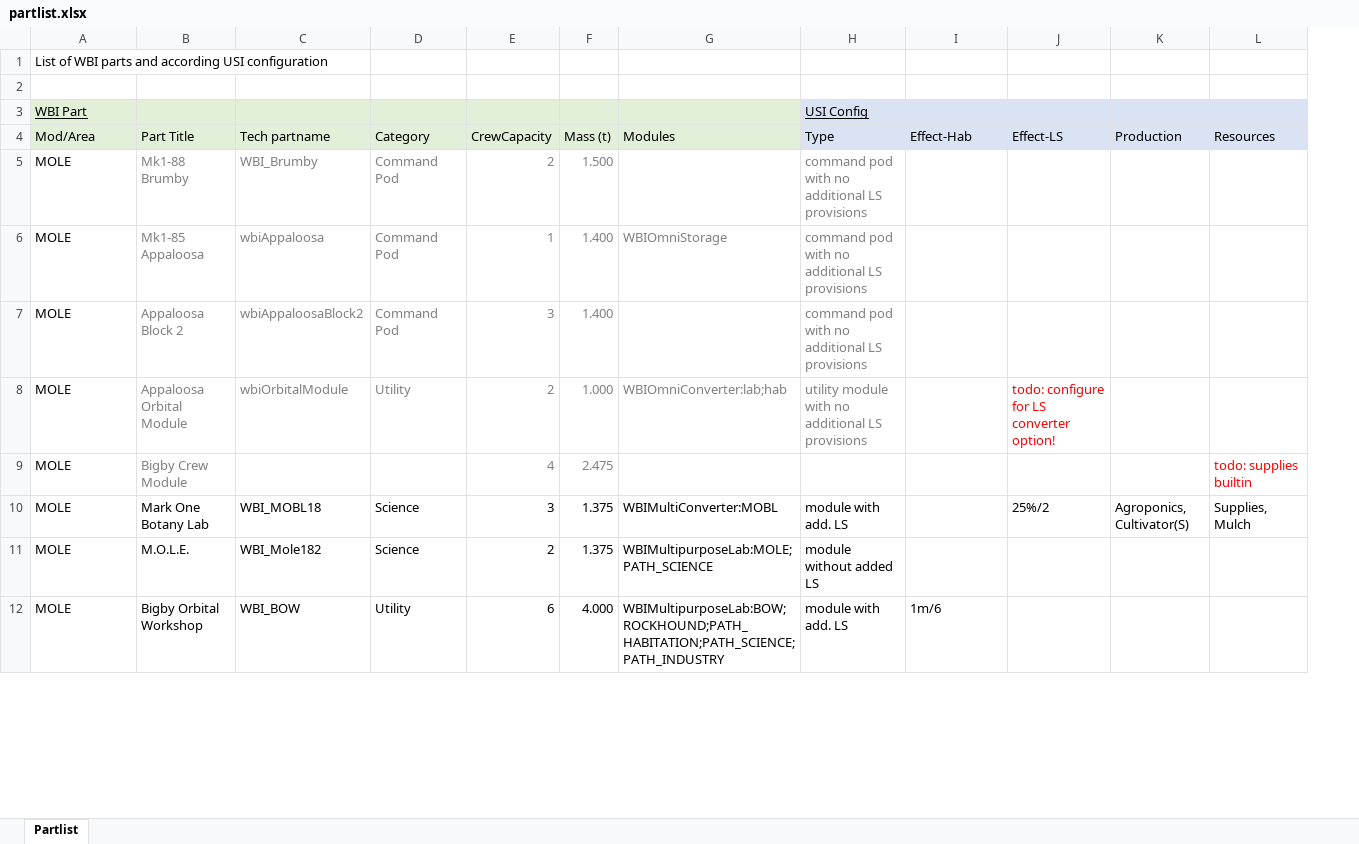
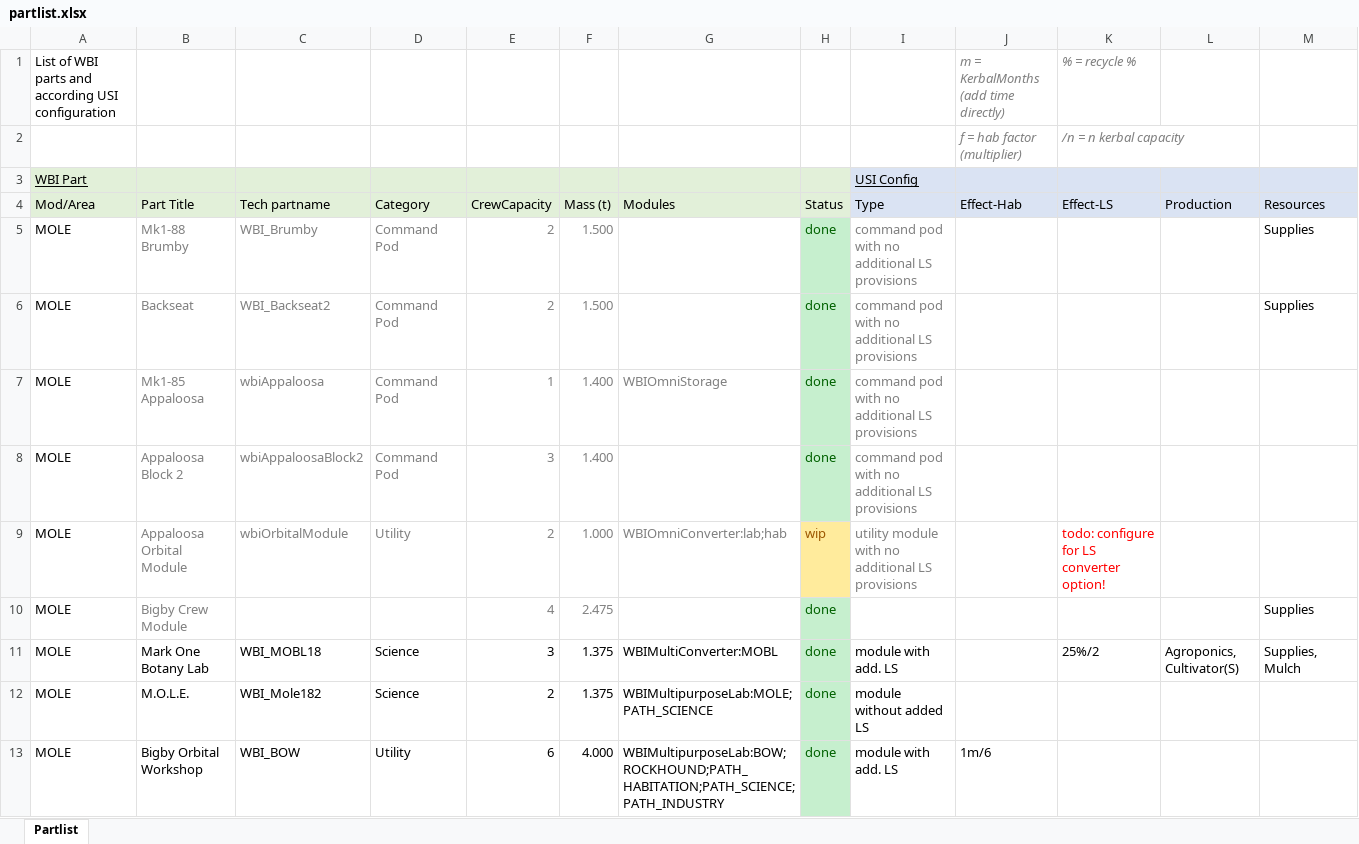
Before and after one commit to TheDogKSP/WBIPlaymodeUSI, an Excel workbook: partlist.xlsx, sheet Partlist, drawn as a sheet; only a part is shown; values as stored, in another font and other column widths than the file's, no borders; removed rows and columns are numbered as before the commit, all else as after; the diff names each change by its address in the sheet, - before the commit and + after, or states it on an @@ line.

Commit message:
all parts configured

```diff
--- a/partlist.xlsx (sheet Partlist)
+++ b/partlist.xlsx (sheet Partlist)
+column H (Status), row 5: done; rows 7-13: done | done | wip | done | done | done | done
-row 1: List of WBI parts and according USI configuration
-row 1: (empty)
+row 1: List of WBI parts and according USI configuration |  |  |  |  |  |  |  |  | m = KerbalMonths (add time directly) | % = recycle %
+row 2:  |  |  |  |  |  |  |  |  | f = hab factor (multiplier) | /n = n kerbal capacity
-M5 (Resources): (empty)
+M5 (Resources): Supplies
+row 6: MOLE | Backseat | WBI_Backseat2 | Command Pod | 2 | 1.500 |  | done | command pod with no additional LS provisions |  |  |  | Supplies
-M10 (Resources): todo: supplies builtin
+M10 (Resources): Supplies
-M10 text colour: #FF0000
+M10 text colour: black
```
Also changed, not shown: 4 other files.
